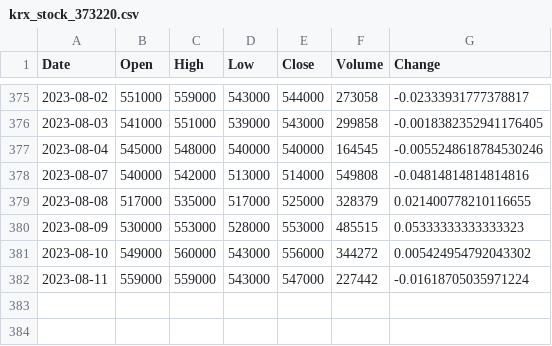
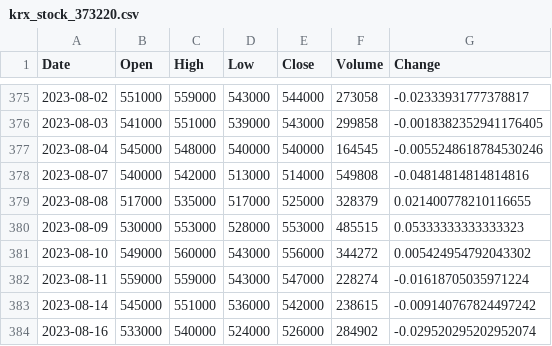
Before and after one commit to programmers-5-2-final-project/Stock-Analysis-Dashboard, a CSV file: tmp/krx_stock_373220.csv, drawn as a sheet; only a part is shown, gaps mark what is left out.

```diff
--- a/tmp/krx_stock_373220.csv
+++ b/tmp/krx_stock_373220.csv
@@ -381,2 +381,4 @@ Date,Open,High,Low,Close,Volume,Change
 2023-08-10,549000,560000,543000,556000,344272,0.005424954792043302
-2023-08-11,559000,559000,543000,547000,227442,-0.01618705035971224
+2023-08-11,559000,559000,543000,547000,228274,-0.01618705035971224
+2023-08-14,545000,551000,536000,542000,238615,-0.009140767824497242
+2023-08-16,533000,540000,524000,526000,284902,-0.029520295202952074
```
Also changed, not shown: data/krx_list.csv, tmp/krx_stock_005930.csv, 7 other files.
